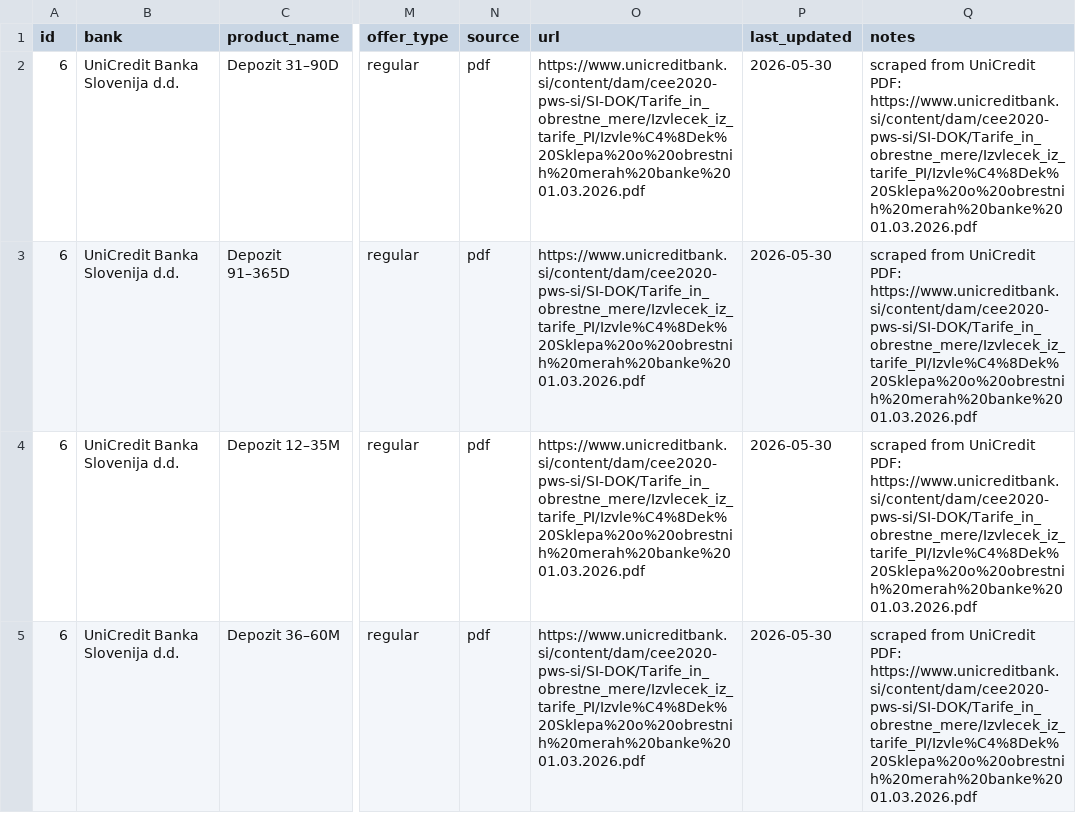
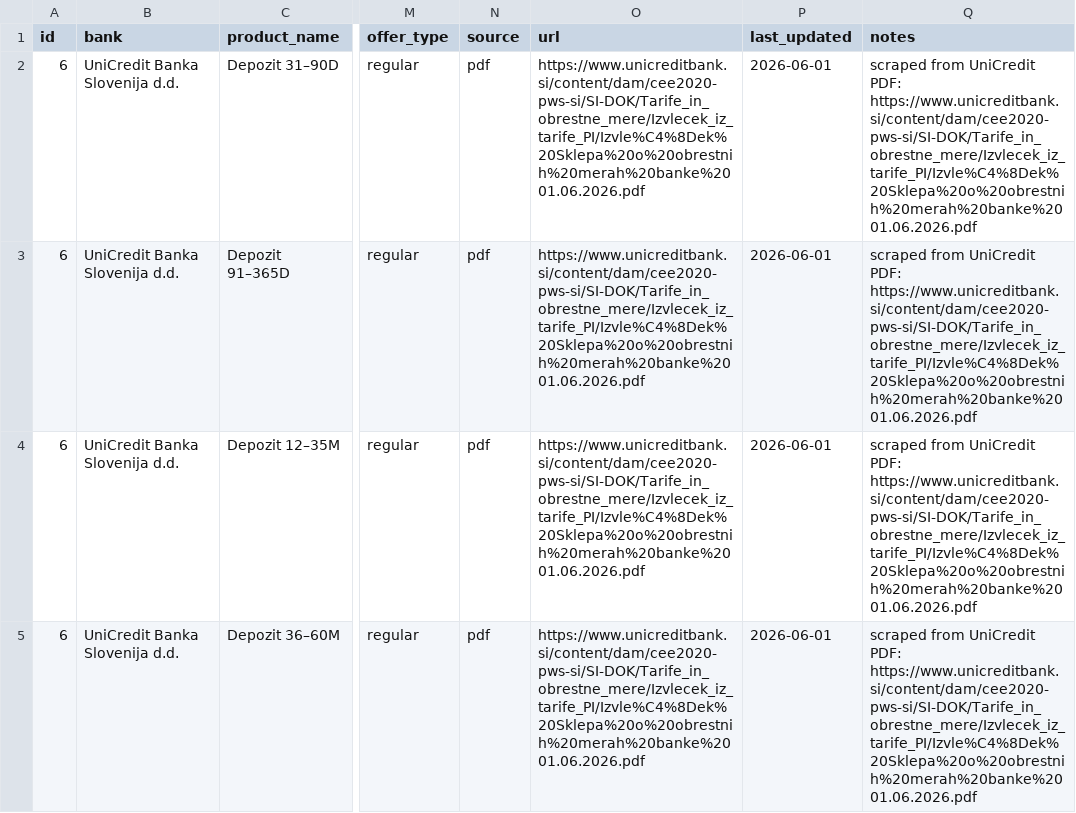
Before and after one commit to sigisitar30/FinPortal.si, a CSV file: Podatki bank/unicredit_depoziti.csv, drawn as a sheet; only a part is shown, gaps mark what is left out; the diff names each change by its address in the sheet, - before the commit and + after, or states it on an @@ line.

```diff
--- a/Podatki bank/unicredit_depoziti.csv
+++ b/Podatki bank/unicredit_depoziti.csv
-O2:O5 (url): https://www.unicreditbank.si/content/dam/cee2020-pws-si/SI-DOK/Tarife_in_obrestne_mere/Izvlecek_iz_tarife_PI/Izvle%C4%8Dek%20Sklepa%20o%20obrestnih%20merah%20banke%2001.03.2026.pdf
+O2:O5 (url): https://www.unicreditbank.si/content/dam/cee2020-pws-si/SI-DOK/Tarife_in_obrestne_mere/Izvlecek_iz_tarife_PI/Izvle%C4%8Dek%20Sklepa%20o%20obrestnih%20merah%20banke%2001.06.2026.pdf
-P2:P5 (last_updated): 2026-05-30
+P2:P5 (last_updated): 2026-06-01
-Q2:Q5 (notes): …UniCredit PDF: https://www.unicreditbank.si/content/dam/cee2020-pws-si/SI-DOK/Tarife_in_obrestne_mere/Izvlecek_iz_tarife_PI/Izvle%C4%8Dek%20Sklepa%20o%20obrestnih%20merah%20banke%2001.03.2026.pdf
+Q2:Q5 (notes): …UniCredit PDF: https://www.unicreditbank.si/content/dam/cee2020-pws-si/SI-DOK/Tarife_in_obrestne_mere/Izvlecek_iz_tarife_PI/Izvle%C4%8Dek%20Sklepa%20o%20obrestnih%20merah%20banke%2001.06.2026.pdf
```
Also changed, not shown: Podatki bank/all_banks.csv, 3 other files.
